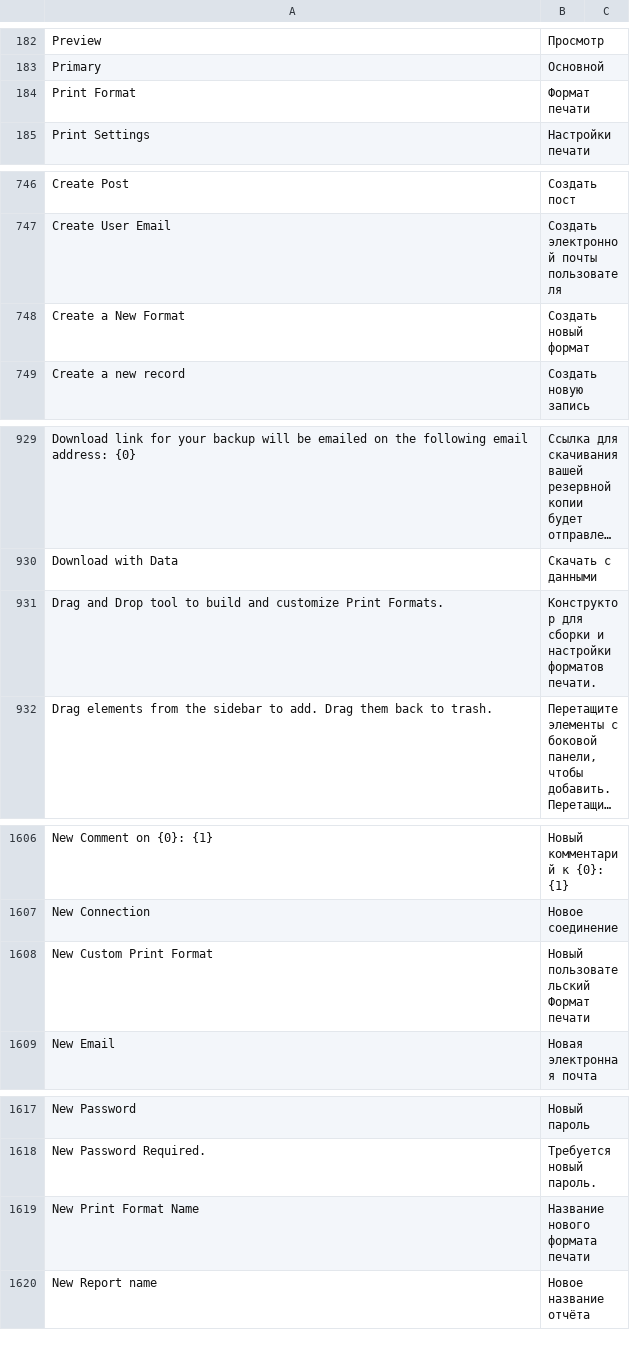
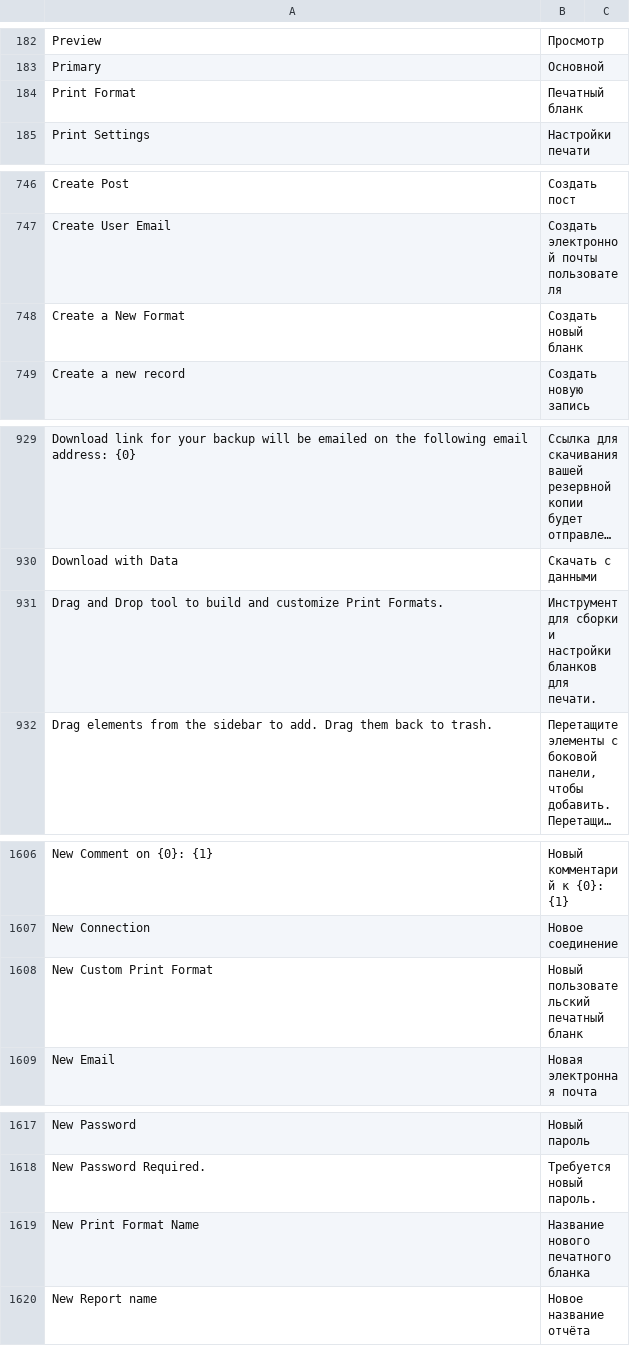
Before and after one commit to Dinext-pro/dinext_platform, a CSV file: frappe/translations/ru.csv, drawn as a sheet; only a part is shown, gaps mark what is left out; long unchanged cells end in …; the diff covers the shown part only; the diff names each change by its address in the sheet, - before the commit and + after, or states it on an @@ line.

Commit message:
Update ru.csv

```diff
--- a/frappe/translations/ru.csv
+++ b/frappe/translations/ru.csv
-B184: Формат печати
+B184: Печатный бланк
-B748: Создать новый формат
+B748: Создать новый бланк
-B931: Конструктор для сборки и настройки форматов печати.
+B931: Инструмент для сборки и настройки бланков для печати.
-B1608: Новый пользовательский Формат печати
+B1608: Новый пользовательский печатный бланк
-B1619: Название нового формата печати
+B1619: Название нового печатного бланка
```
Also changed, not shown: 3 edited cells elsewhere in this file.
